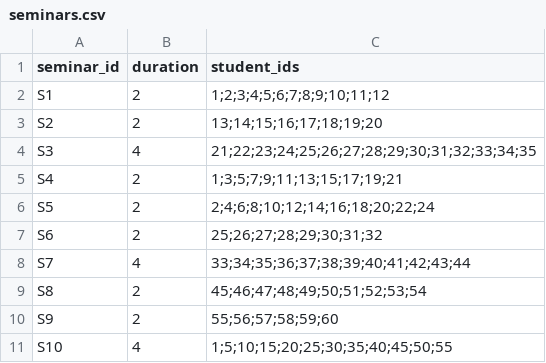
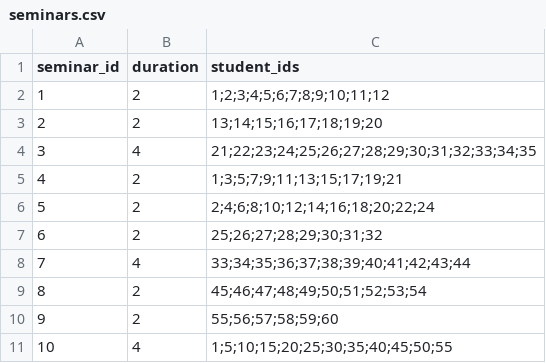
Before and after one commit to KhanPodMiu/Schedule-seminars, a CSV file: data/seminars.csv, drawn as a sheet.

Commit message:
update get data from csv and test files

```diff
--- a/data/seminars.csv
+++ b/data/seminars.csv
@@ -1,11 +1,11 @@
 seminar_id,duration,student_ids
-S1,2,1;2;3;4;5;6;7;8;9;10;11;12
-S2,2,13;14;15;16;17;18;19;20
-S3,4,21;22;23;24;25;26;27;28;29;30;31;32;33;34;35
-S4,2,1;3;5;7;9;11;13;15;17;19;21
-S5,2,2;4;6;8;10;12;14;16;18;20;22;24
-S6,2,25;26;27;28;29;30;31;32
-S7,4,33;34;35;36;37;38;39;40;41;42;43;44
-S8,2,45;46;47;48;49;50;51;52;53;54
-S9,2,55;56;57;58;59;60
-S10,4,1;5;10;15;20;25;30;35;40;45;50;55
+1,2,1;2;3;4;5;6;7;8;9;10;11;12
+2,2,13;14;15;16;17;18;19;20
+3,4,21;22;23;24;25;26;27;28;29;30;31;32;33;34;35
+4,2,1;3;5;7;9;11;13;15;17;19;21
+5,2,2;4;6;8;10;12;14;16;18;20;22;24
+6,2,25;26;27;28;29;30;31;32
+7,4,33;34;35;36;37;38;39;40;41;42;43;44
+8,2,45;46;47;48;49;50;51;52;53;54
+9,2,55;56;57;58;59;60
+10,4,1;5;10;15;20;25;30;35;40;45;50;55
```
Also changed, not shown: 4 other files.
